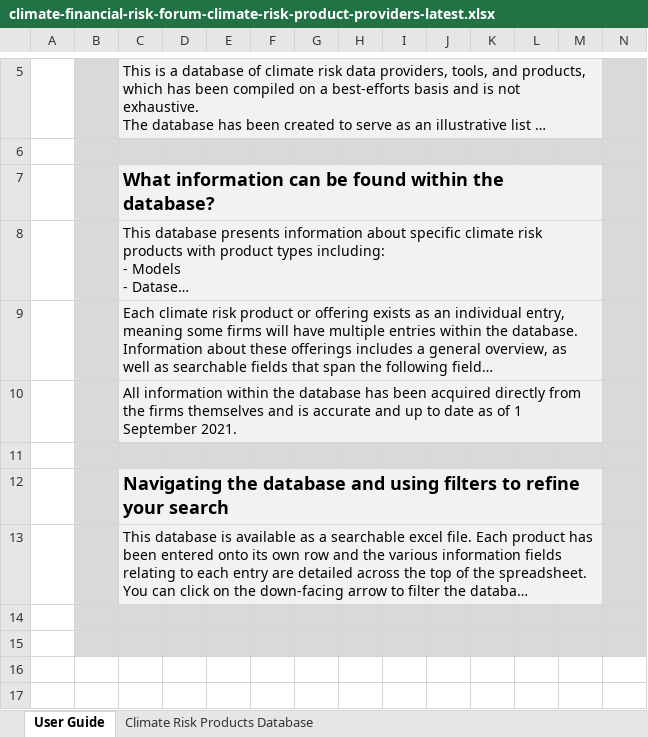
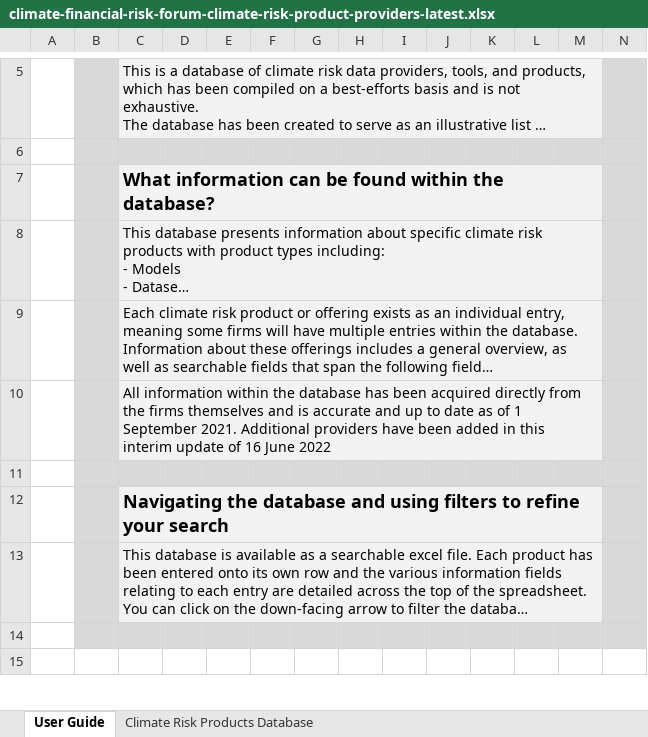
Before and after one commit to JohnAdders/climate_narrative, an Excel workbook: inst/www/climate-financial-risk-forum-climate-risk-product-providers-latest.xlsx, sheet User Guide, drawn as a sheet; only a part is shown, gaps mark what is left out; long unchanged cells end in …; values as stored, in another font and other column widths than the file's, no borders; rows hold the shown columns only; the diff covers the shown part only; the diff names each change by its address in the sheet, - before the commit and + after, or states it on an @@ line.

Commit message:
Updated product providers from Andy Bowery.

```diff
--- a/inst/www/climate-financial-risk-forum-climate-risk-product-providers-latest.xlsx (sheet User Guide)
+++ b/inst/www/climate-financial-risk-forum-climate-risk-product-providers-latest.xlsx (sheet User Guide)
-C10: …September 2021.
+C10: …September 2021. Additional providers have been added in this interim update of 16 June 2022
-B15:N15 fill: #D9D9D9
+B15:N15 fill: none
-row 16: (empty)
-row 17: (empty)
```
Also changed, not shown: 3 removed rows, 3 edited cells, cell formats and merged cells elsewhere in this sheet, sheet Climate Risk Products Database.
